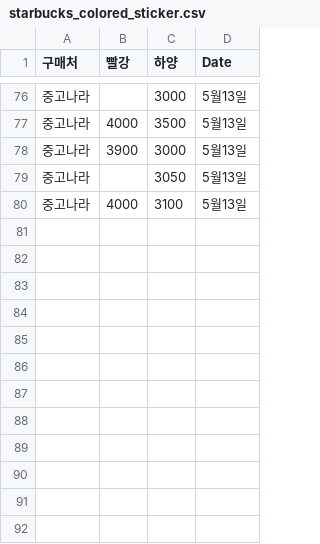
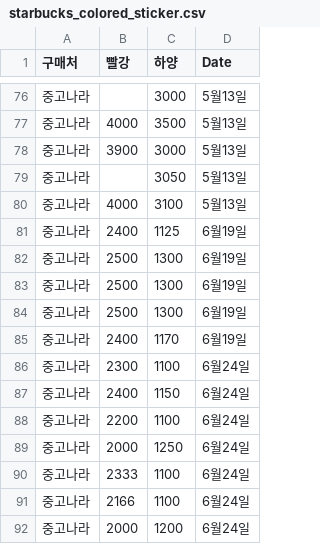
Before and after one commit to isingmodel/Starbucks_Frequency_Price_Analysis, a CSV file: starbucks_colored_sticker.csv, drawn as a sheet; only a part is shown, gaps mark what is left out; the diff names each change by its address in the sheet, - before the commit and + after, or states it on an @@ line.

Commit message:
ADD: new data row added

```diff
--- a/starbucks_colored_sticker.csv
+++ b/starbucks_colored_sticker.csv
+row 81: 중고나라 | 2400 | 1125 | 6월19일
+row 82: 중고나라 | 2500 | 1300 | 6월19일
+row 83: 중고나라 | 2500 | 1300 | 6월19일
+row 84: 중고나라 | 2500 | 1300 | 6월19일
+row 85: 중고나라 | 2400 | 1170 | 6월19일
+row 86: 중고나라 | 2300 | 1100 | 6월24일
+row 87: 중고나라 | 2400 | 1150 | 6월24일
+row 88: 중고나라 | 2200 | 1100 | 6월24일
+row 89: 중고나라 | 2000 | 1250 | 6월24일
+row 90: 중고나라 | 2333 | 1100 | 6월24일
+row 91: 중고나라 | 2166 | 1100 | 6월24일
+row 92: 중고나라 | 2000 | 1200 | 6월24일
```
Also changed, not shown: starbucks_exchange_tiecket.csv.
